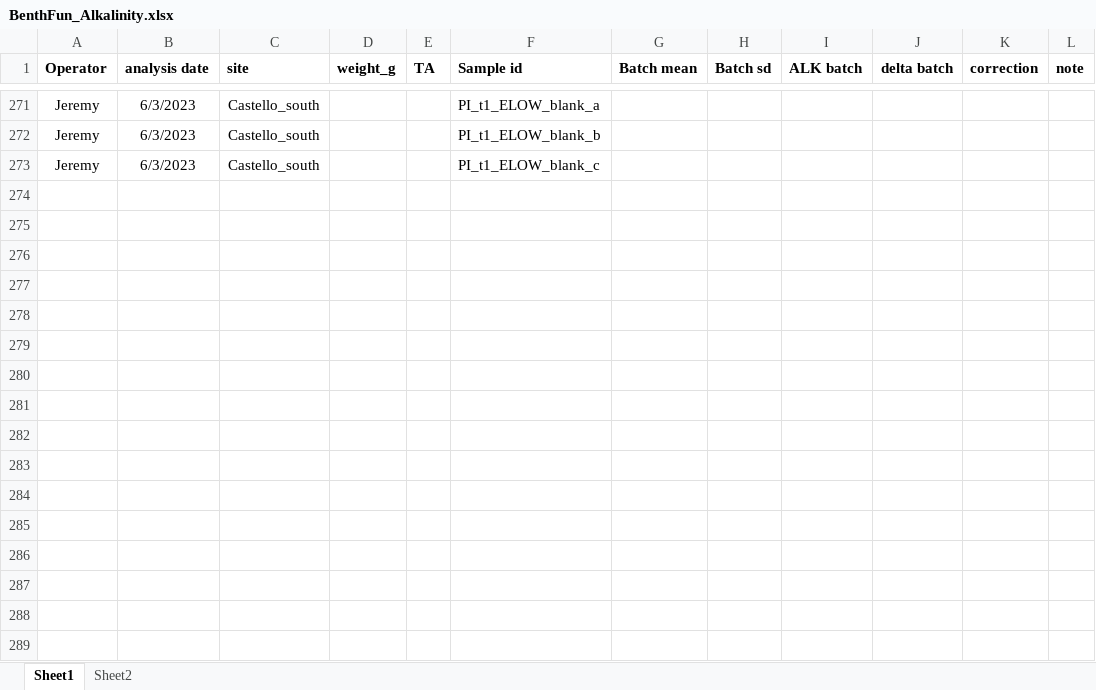
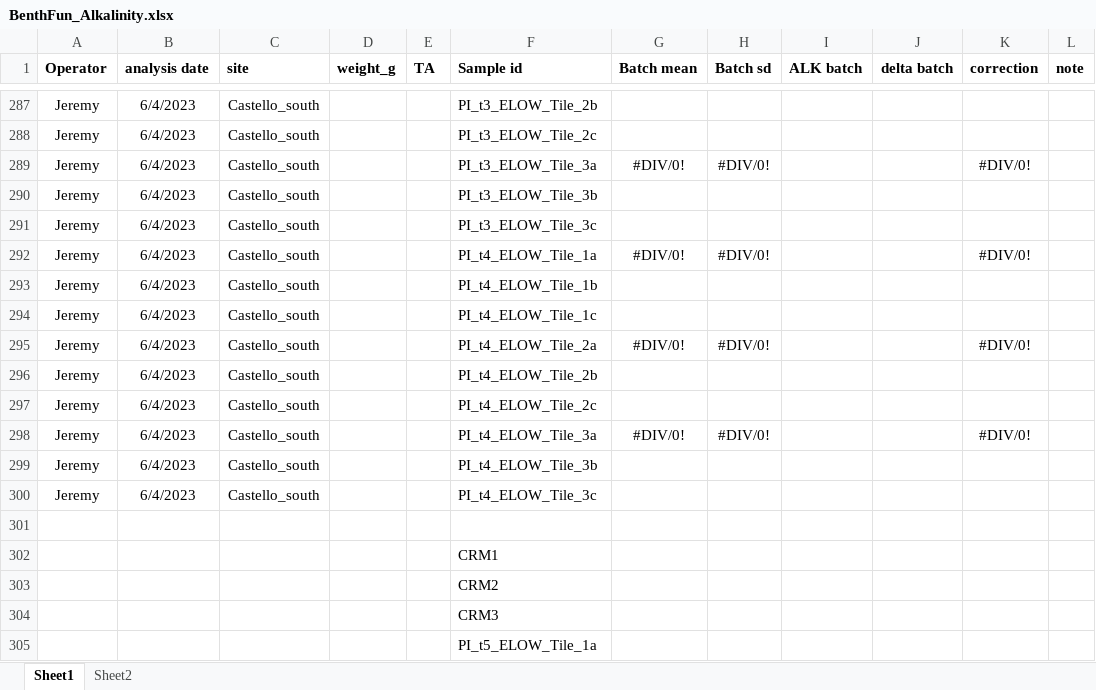
Before and after one commit to JayCrlt/BenthFun, an Excel workbook: Data/Spring_2023/BenthFun_Alkalinity.xlsx, sheet Sheet1, drawn as a sheet; only a part is shown, gaps mark what is left out; values as stored, in another font and other column widths than the file's, no borders; addresses are those after the commit; the diff covers the shown part only; the diff names each change by its address in the sheet, - before the commit and + after, or states it on an @@ line.

```diff
--- a/Data/Spring_2023/BenthFun_Alkalinity.xlsx (sheet Sheet1)
+++ b/Data/Spring_2023/BenthFun_Alkalinity.xlsx (sheet Sheet1)
-B287 (analysis date): 6/3/2023
+B287 (analysis date): 6/4/2023
-F287 (Sample id): PI_t1_ELOW_blank_a
+F287 (Sample id): PI_t3_ELOW_Tile_2b
+row 288: Jeremy | 6/4/2023 | Castello_south |  |  | PI_t3_ELOW_Tile_2c
+row 289: Jeremy | 6/4/2023 | Castello_south |  |  | PI_t3_ELOW_Tile_3a | #DIV/0! | #DIV/0! |  |  | #DIV/0!
+row 290: Jeremy | 6/4/2023 | Castello_south |  |  | PI_t3_ELOW_Tile_3b
+row 291: Jeremy | 6/4/2023 | Castello_south |  |  | PI_t3_ELOW_Tile_3c
+row 292: Jeremy | 6/4/2023 | Castello_south |  |  | PI_t4_ELOW_Tile_1a | #DIV/0! | #DIV/0! |  |  | #DIV/0!
-B293:B294 (analysis date): 6/3/2023
+B293:B294 (analysis date): 6/4/2023
-F293 (Sample id): PI_t1_ELOW_blank_b
+F293 (Sample id): PI_t4_ELOW_Tile_1b
-F294 (Sample id): PI_t1_ELOW_blank_c
+F294 (Sample id): PI_t4_ELOW_Tile_1c
+row 295: Jeremy | 6/4/2023 | Castello_south |  |  | PI_t4_ELOW_Tile_2a | #DIV/0! | #DIV/0! |  |  | #DIV/0!
+row 296: Jeremy | 6/4/2023 | Castello_south |  |  | PI_t4_ELOW_Tile_2b
+row 297: Jeremy | 6/4/2023 | Castello_south |  |  | PI_t4_ELOW_Tile_2c
+row 298: Jeremy | 6/4/2023 | Castello_south |  |  | PI_t4_ELOW_Tile_3a | #DIV/0! | #DIV/0! |  |  | #DIV/0!
+row 299: Jeremy | 6/4/2023 | Castello_south |  |  | PI_t4_ELOW_Tile_3b
+row 300: Jeremy | 6/4/2023 | Castello_south |  |  | PI_t4_ELOW_Tile_3c
+row 301: (empty)
+row 302:  |  |  |  |  | CRM1
+row 303:  |  |  |  |  | CRM2
+row 304:  |  |  |  |  | CRM3
+row 305:  |  |  |  |  | PI_t5_ELOW_Tile_1a
```
Also changed, not shown: 197 added rows and 18 edited cells elsewhere in this sheet, sheet Sheet2, 4 other files.
